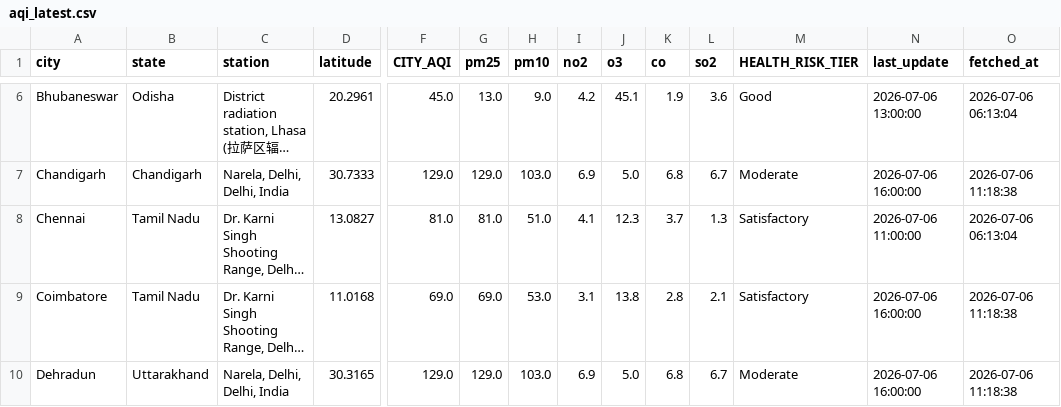
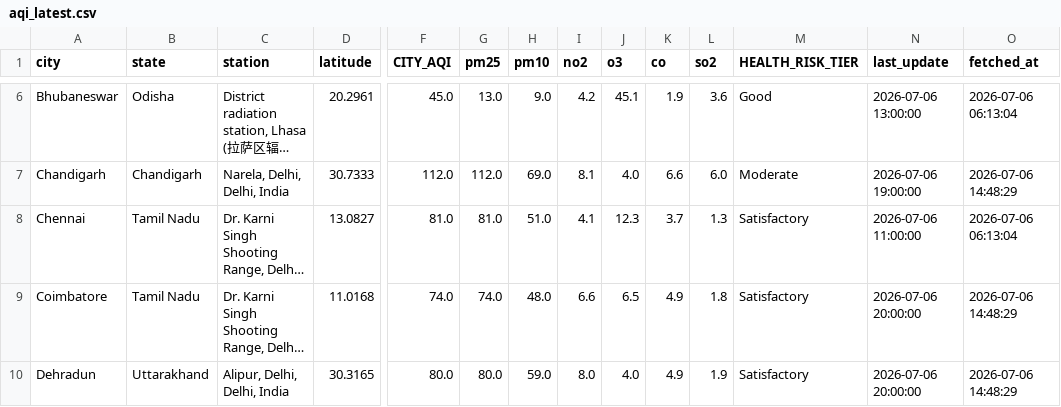
Before and after one commit to Sxdarksoul/AQI-pipeline, a CSV file: aqi_latest.csv, drawn as a sheet; only a part is shown, gaps mark what is left out; long unchanged cells end in …; the diff covers the shown part only; the diff names each change by its address in the sheet, - before the commit and + after, or states it on an @@ line.

```diff
--- a/aqi_latest.csv
+++ b/aqi_latest.csv
-F7 (CITY_AQI): 129.0
+F7 (CITY_AQI): 112.0
-G7 (pm25): 129.0
+G7 (pm25): 112.0
-H7 (pm10): 103.0
+H7 (pm10): 69.0
-I7 (no2): 6.9
+I7 (no2): 8.1
-J7 (o3): 5.0
+J7 (o3): 4.0
-K7 (co): 6.8
+K7 (co): 6.6
-L7 (so2): 6.7
+L7 (so2): 6.0
-N7 (last_update): 2026-07-06 16:00:00
+N7 (last_update): 2026-07-06 19:00:00
-O7 (fetched_at): 2026-07-06 11:18:38
+O7 (fetched_at): 2026-07-06 14:48:29
-F9 (CITY_AQI): 69.0
+F9 (CITY_AQI): 74.0
-G9 (pm25): 69.0
+G9 (pm25): 74.0
-H9 (pm10): 53.0
+H9 (pm10): 48.0
-I9 (no2): 3.1
+I9 (no2): 6.6
-J9 (o3): 13.8
+J9 (o3): 6.5
-K9 (co): 2.8
+K9 (co): 4.9
-L9 (so2): 2.1
+L9 (so2): 1.8
-N9:N10 (last_update): 2026-07-06 16:00:00
+N9:N10 (last_update): 2026-07-06 20:00:00
-O9:O10 (fetched_at): 2026-07-06 11:18:38
+O9:O10 (fetched_at): 2026-07-06 14:48:29
-C10 (station): Narela, Delhi, Delhi, India
+C10 (station): Alipur, Delhi, Delhi, India
-F10 (CITY_AQI): 129.0
+F10 (CITY_AQI): 80.0
-G10 (pm25): 129.0
+G10 (pm25): 80.0
-H10 (pm10): 103.0
+H10 (pm10): 59.0
-I10 (no2): 6.9
+I10 (no2): 8.0
-J10 (o3): 5.0
+J10 (o3): 4.0
-K10 (co): 6.8
+K10 (co): 4.9
-L10 (so2): 6.7
+L10 (so2): 1.9
-M10 (HEALTH_RISK_TIER): Moderate
+M10 (HEALTH_RISK_TIER): Satisfactory
```
Also changed, not shown: 155 edited cells elsewhere in this file, aqi_history.csv, aqi_state.csv, 1 other file.
